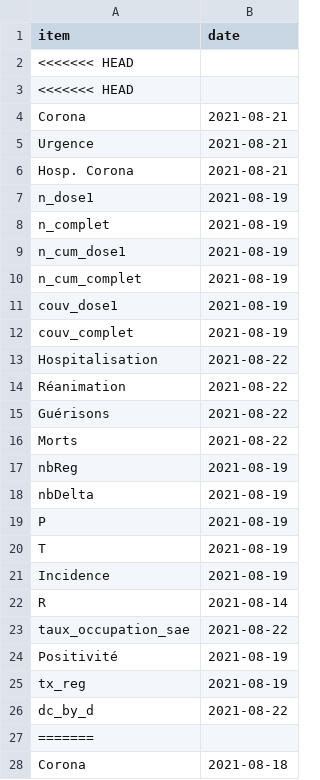
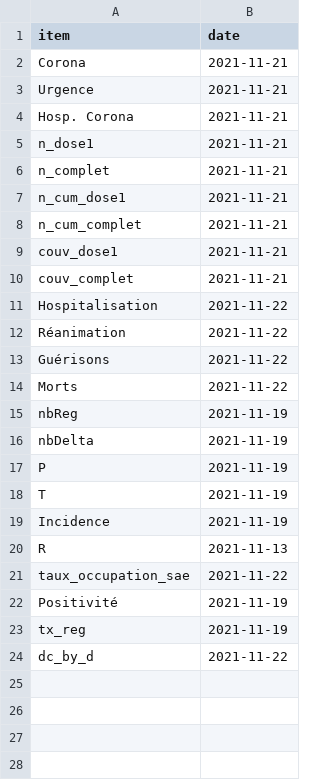
Before and after one commit to e-coucou/Rugby, a CSV file: html/data/last_date_fr.csv, drawn as a sheet; only a part is shown; the diff covers the shown part only.

```diff
--- a/html/data/last_date_fr.csv
+++ b/html/data/last_date_fr.csv
@@ -1,28 +1,24 @@
 item,date
-<<<<<<< HEAD
-<<<<<<< HEAD
-Corona,2021-08-21
-Urgence,2021-08-21
-Hosp. Corona,2021-08-21
-n_dose1,2021-08-19
-n_complet,2021-08-19
-n_cum_dose1,2021-08-19
-n_cum_complet,2021-08-19
-couv_dose1,2021-08-19
-couv_complet,2021-08-19
-Hospitalisation,2021-08-22
-Réanimation,2021-08-22
-Guérisons,2021-08-22
-Morts,2021-08-22
-nbReg,2021-08-19
-nbDelta,2021-08-19
-P,2021-08-19
-T,2021-08-19
-Incidence,2021-08-19
-R,2021-08-14
-taux_occupation_sae,2021-08-22
-Positivité,2021-08-19
-tx_reg,2021-08-19
-dc_by_d,2021-08-22
-=======
-Corona,2021-08-18
+Corona,2021-11-21
+Urgence,2021-11-21
+Hosp. Corona,2021-11-21
+n_dose1,2021-11-21
+n_complet,2021-11-21
+n_cum_dose1,2021-11-21
+n_cum_complet,2021-11-21
+couv_dose1,2021-11-21
+couv_complet,2021-11-21
+Hospitalisation,2021-11-22
+Réanimation,2021-11-22
+Guérisons,2021-11-22
+Morts,2021-11-22
+nbReg,2021-11-19
+nbDelta,2021-11-19
+P,2021-11-19
+T,2021-11-19
+Incidence,2021-11-19
+R,2021-11-13
+taux_occupation_sae,2021-11-22
+Positivité,2021-11-19
+tx_reg,2021-11-19
+dc_by_d,2021-11-22
```
Also changed, not shown: 48 removed rows elsewhere in this file, html/data/h_date.csv, html/data/h_date_100.csv, 4 other files.
